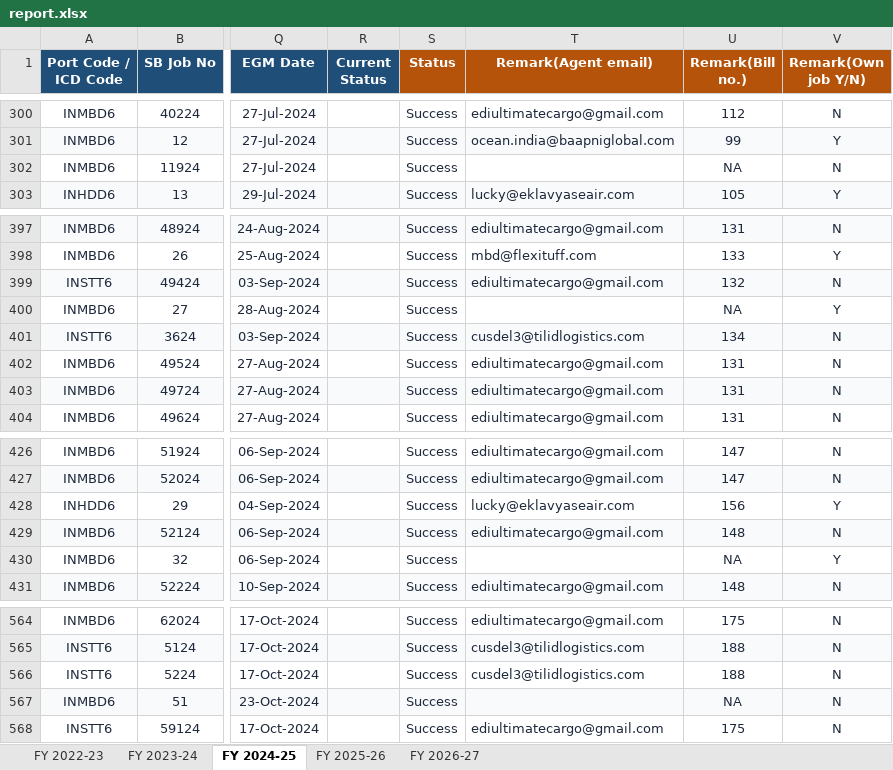
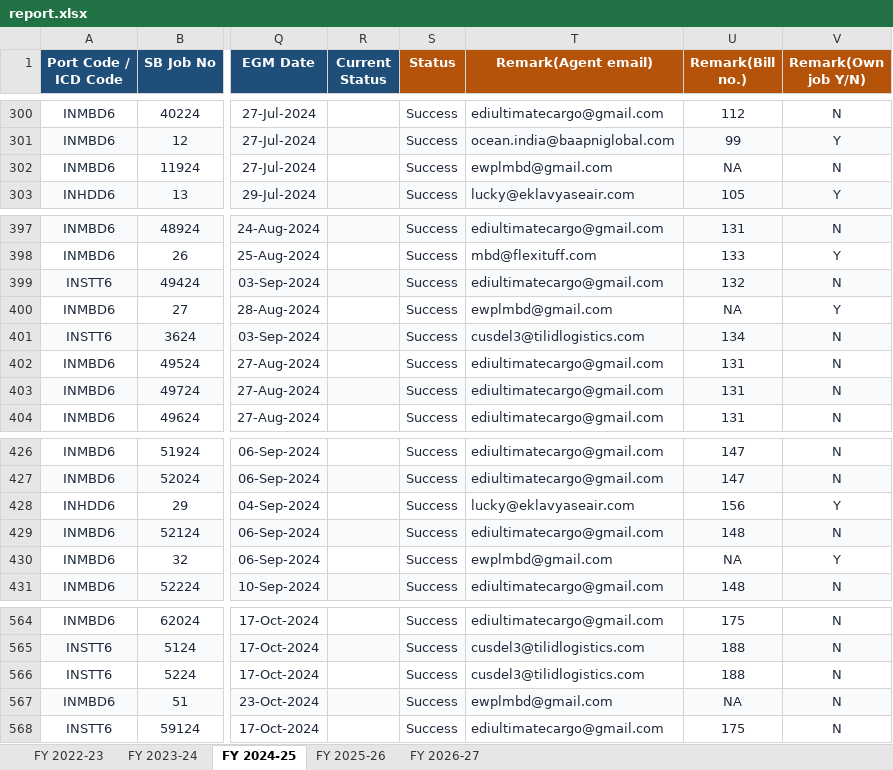
Before and after one commit to quantavil/daily-report-local, an Excel workbook: report.xlsx, sheet FY 2024-25, drawn as a sheet; only a part is shown, gaps mark what is left out; values as stored, in another font and other column widths than the file's, no borders; conditional formats not drawn; the diff covers the shown part only; the diff names each change by its address in the sheet, - before the commit and + after, or states it on an @@ line.

```diff
--- a/report.xlsx (sheet FY 2024-25)
+++ b/report.xlsx (sheet FY 2024-25)
-T302 (Remark(Agent email)): (empty)
+T302 (Remark(Agent email)): ewplmbd@gmail.com
-T400 (Remark(Agent email)): (empty)
+T400 (Remark(Agent email)): ewplmbd@gmail.com
-T430 (Remark(Agent email)): (empty)
+T430 (Remark(Agent email)): ewplmbd@gmail.com
-T567 (Remark(Agent email)): (empty)
+T567 (Remark(Agent email)): ewplmbd@gmail.com
```
Also changed, not shown: 5 edited cells elsewhere in this sheet, sheet FY 2023-24, 1 other file.
